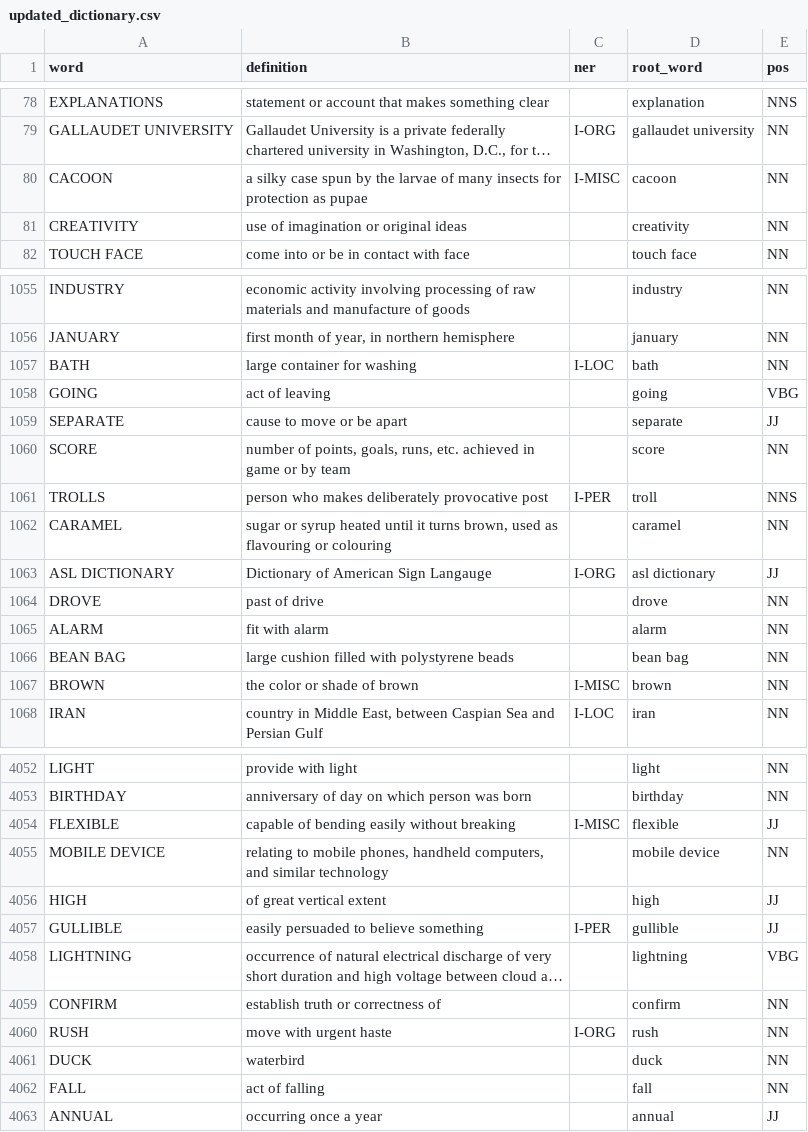
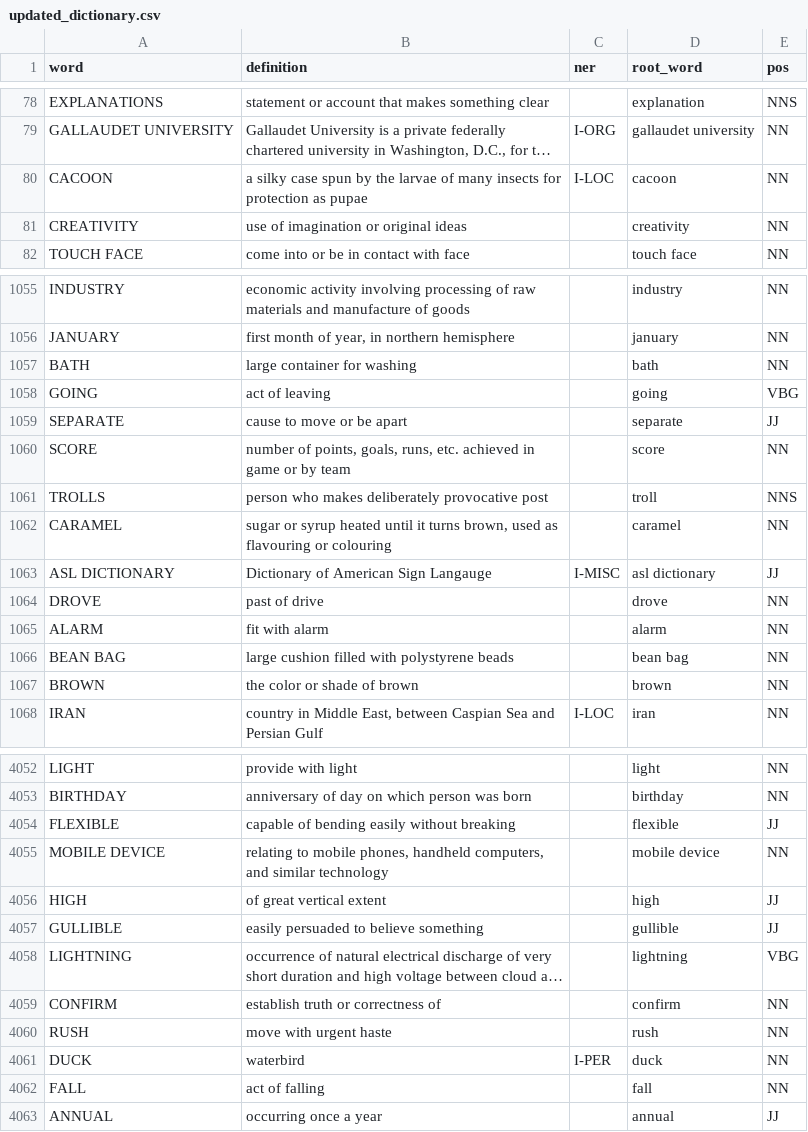
Before and after one commit to kvsrsastry/semantic_search_word_disambiguation, a CSV file: vocabulary/updated_dictionary.csv, drawn as a sheet; only a part is shown, gaps mark what is left out; long unchanged cells end in …; the diff covers the shown part only; the diff names each change by its address in the sheet, - before the commit and + after, or states it on an @@ line.

```diff
--- a/vocabulary/updated_dictionary.csv
+++ b/vocabulary/updated_dictionary.csv
-C80 (ner): I-MISC
+C80 (ner): I-LOC
-C1057 (ner): I-LOC
+C1057 (ner): (empty)
-C1061 (ner): I-PER
+C1061 (ner): (empty)
-C1063 (ner): I-ORG
+C1063 (ner): I-MISC
-C1067 (ner): I-MISC
+C1067 (ner): (empty)
-C4054 (ner): I-MISC
+C4054 (ner): (empty)
-C4057 (ner): I-PER
+C4057 (ner): (empty)
-C4060 (ner): I-ORG
+C4060 (ner): (empty)
-C4061 (ner): (empty)
+C4061 (ner): I-PER
```
Also changed, not shown: 92 edited cells elsewhere in this file, 1 other file.
